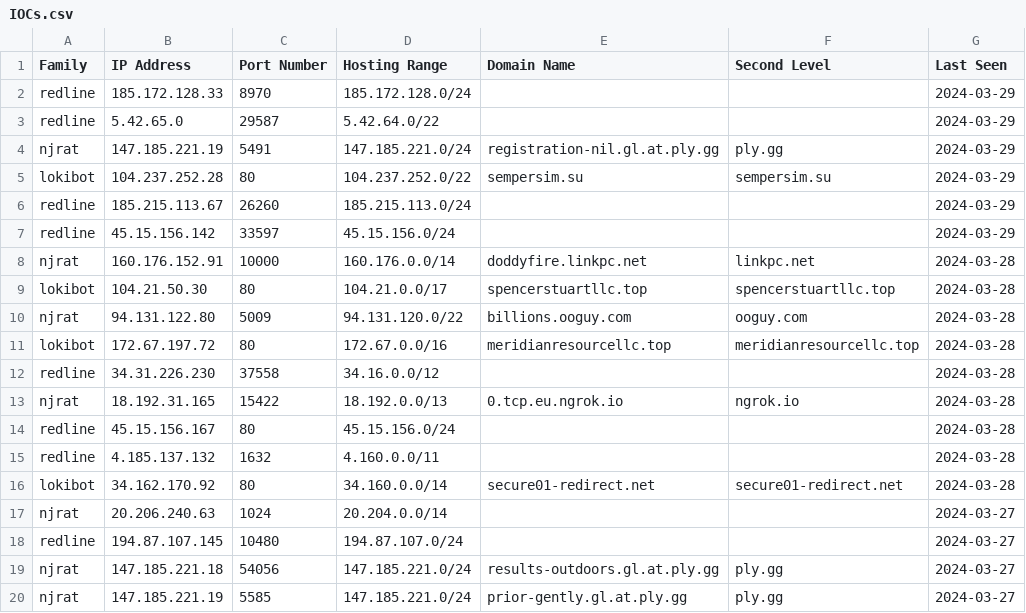
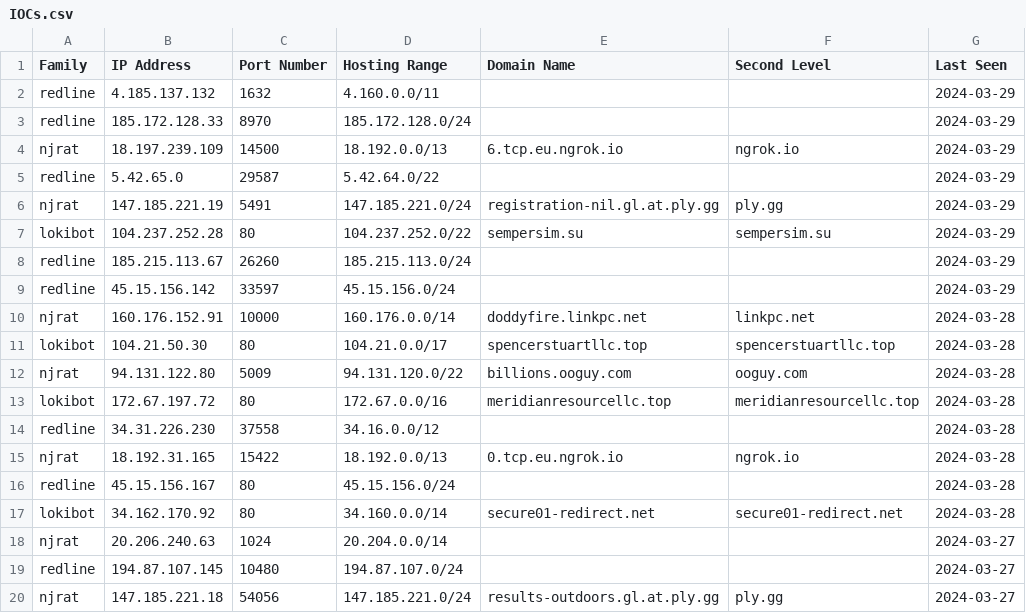
Before and after one commit to Abjuri5t/SarlackLab, a CSV file: IOCs.csv, drawn as a sheet; only a part is shown; the shorter side is filled out with more unchanged rows; removed rows and columns are numbered as before the commit, all else as after; the diff names each change by its address in the sheet, - before the commit and + after, or states it on an @@ line.

Commit message:
IOC update

```diff
--- a/IOCs.csv
+++ b/IOCs.csv
+row 2: redline | 4.185.137.132 | 1632 | 4.160.0.0/11 |  |  | 2024-03-29
+row 4: njrat | 18.197.239.109 | 14500 | 18.192.0.0/13 | 6.tcp.eu.ngrok.io | ngrok.io | 2024-03-29
-row 15: redline | 4.185.137.132 | 1632 | 4.160.0.0/11 |  |  | 2024-03-28
```
